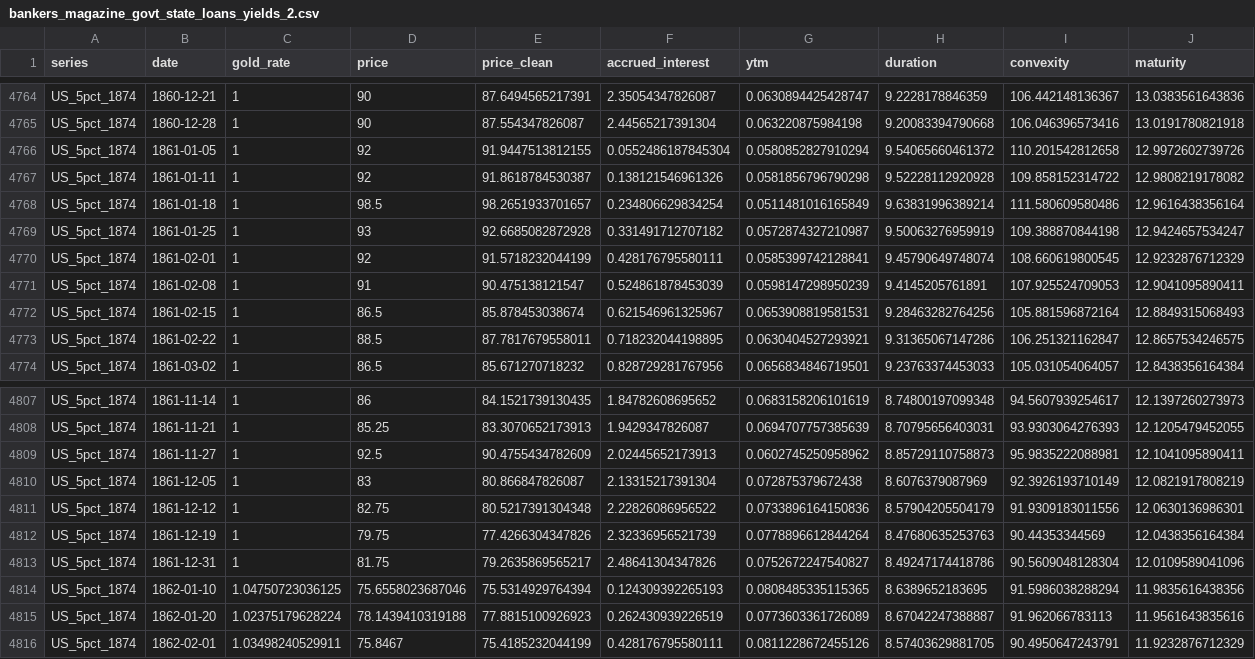
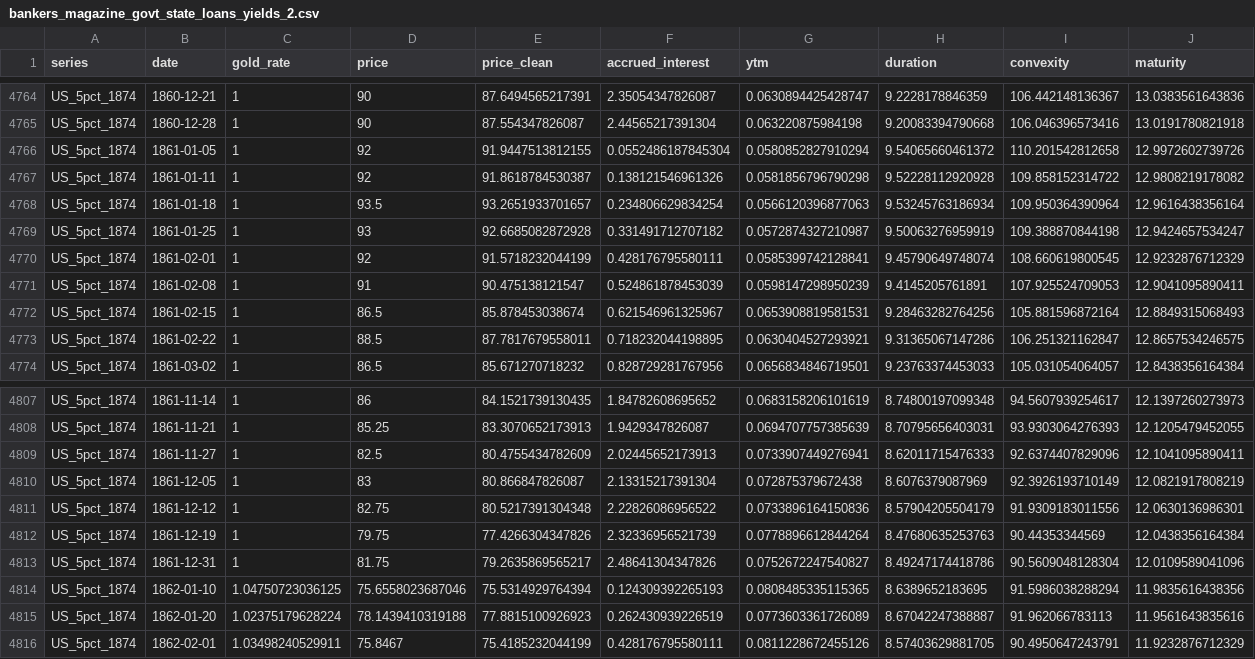
Before and after one commit to jrnold/civil_war_era_findata, a CSV file: data/bankers_magazine_govt_state_loans_yields_2.csv, drawn as a sheet; only a part is shown, gaps mark what is left out.

```diff
--- a/data/bankers_magazine_govt_state_loans_yields_2.csv
+++ b/data/bankers_magazine_govt_state_loans_yields_2.csv
@@ -4767,3 +4767,3 @@
 "US_5pct_1874","1861-01-11",1,92,91.8618784530387,0.138121546961326,0.0581856796790298,9.52228112920928,109.858152314722,12.9808219178082
-"US_5pct_1874","1861-01-18",1,98.5,98.2651933701657,0.234806629834254,0.0511481016165849,9.63831996389214,111.580609580486,12.9616438356164
+"US_5pct_1874","1861-01-18",1,93.5,93.2651933701657,0.234806629834254,0.0566120396877063,9.53245763186934,109.950364390964,12.9616438356164
 "US_5pct_1874","1861-01-25",1,93,92.6685082872928,0.331491712707182,0.0572874327210987,9.50063276959919,109.388870844198,12.9424657534247
@@ -4808,3 +4808,3 @@
 "US_5pct_1874","1861-11-21",1,85.25,83.3070652173913,1.9429347826087,0.0694707757385639,8.70795656403031,93.9303064276393,12.1205479452055
-"US_5pct_1874","1861-11-27",1,92.5,90.4755434782609,2.02445652173913,0.0602745250958962,8.85729110758873,95.9835222088981,12.1041095890411
+"US_5pct_1874","1861-11-27",1,82.5,80.4755434782609,2.02445652173913,0.0733907449276941,8.62011715476333,92.6374407829096,12.1041095890411
 "US_5pct_1874","1861-12-05",1,83,80.866847826087,2.13315217391304,0.072875379672438,8.6076379087969,92.3926193710149,12.0821917808219
```
Also changed, not shown: data/bankers_magazine_govt_state_loans.csv, sources/data/bankers_magazine_state_govt_loans.csv.
